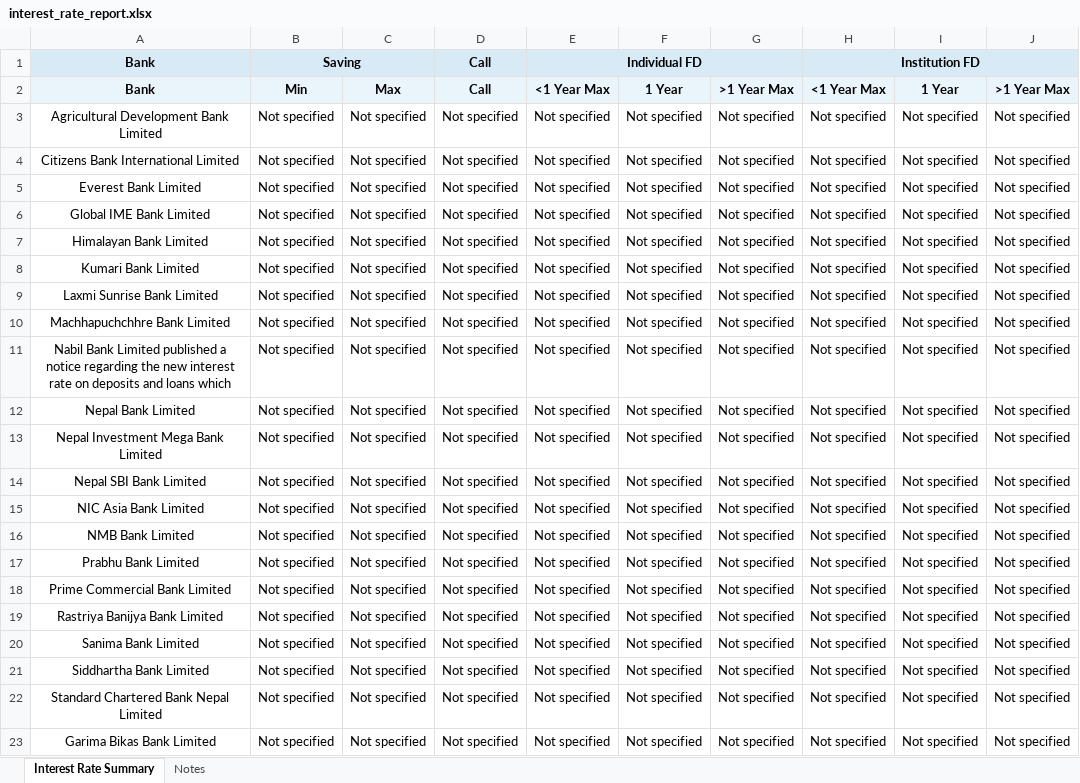
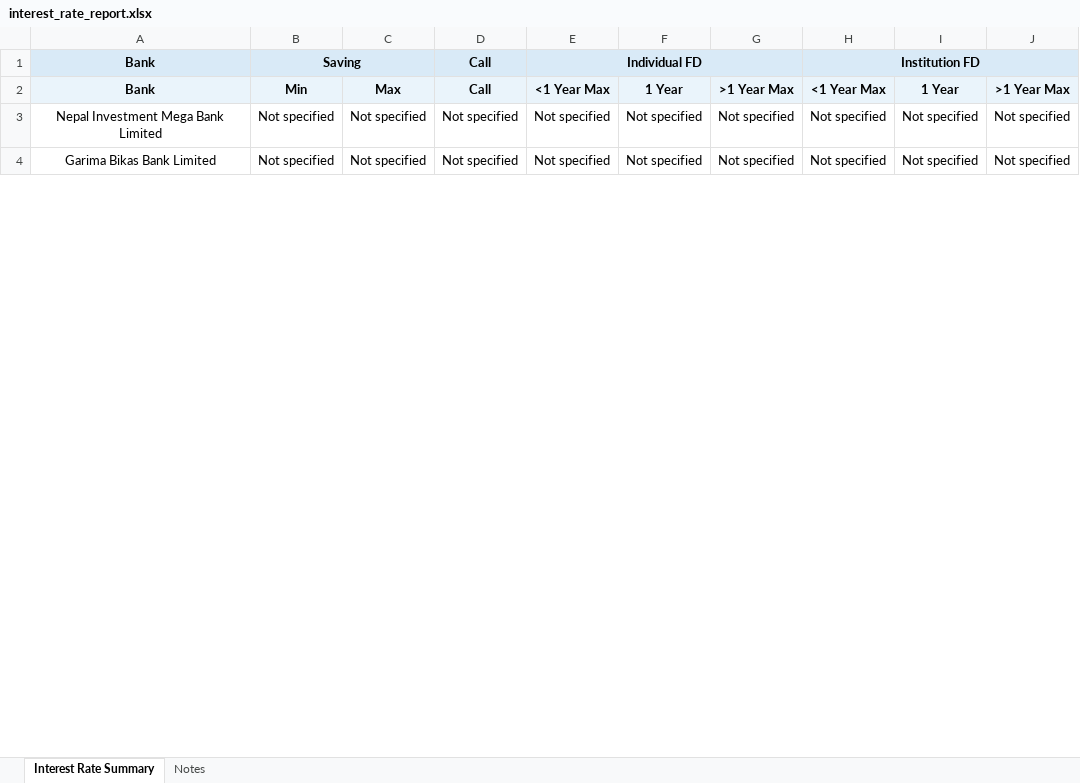
Before and after one commit to 477649/Interest-rate-Complier, an Excel workbook: output/interest_rate_report.xlsx, sheet Interest Rate Summary, drawn as a sheet; only a part is shown; values as stored, in another font and other column widths than the file's, no borders; the diff covers the shown part only; the diff names each change by its address in the sheet, - before the commit and + after, or states it on an @@ line.

```diff
--- a/output/interest_rate_report.xlsx (sheet Interest Rate Summary)
+++ b/output/interest_rate_report.xlsx (sheet Interest Rate Summary)
-row 3: Agricultural Development Bank Limited | Not specified | Not specified | Not specified | Not specified | Not specified | Not specified | Not specified | Not specified | Not specified
-row 4: Citizens Bank International Limited | Not specified | Not specified | Not specified | Not specified | Not specified | Not specified | Not specified | Not specified | Not specified
-row 5: Everest Bank Limited | Not specified | Not specified | Not specified | Not specified | Not specified | Not specified | Not specified | Not specified | Not specified
-row 6: Global IME Bank Limited | Not specified | Not specified | Not specified | Not specified | Not specified | Not specified | Not specified | Not specified | Not specified
-row 7: Himalayan Bank Limited | Not specified | Not specified | Not specified | Not specified | Not specified | Not specified | Not specified | Not specified | Not specified
-row 8: Kumari Bank Limited | Not specified | Not specified | Not specified | Not specified | Not specified | Not specified | Not specified | Not specified | Not specified
-row 9: Laxmi Sunrise Bank Limited | Not specified | Not specified | Not specified | Not specified | Not specified | Not specified | Not specified | Not specified | Not specified
-row 10: Machhapuchchhre Bank Limited | Not specified | Not specified | Not specified | Not specified | Not specified | Not specified | Not specified | Not specified | Not specified
-row 11: Nabil Bank Limited published a notice regarding the new interest rate on deposits and loans which | Not specified | Not specified | Not specified | Not specified | Not specified | Not specified | Not specified | Not specified | Not specified
-row 12: Nepal Bank Limited | Not specified | Not specified | Not specified | Not specified | Not specified | Not specified | Not specified | Not specified | Not specified
-row 14: Nepal SBI Bank Limited | Not specified | Not specified | Not specified | Not specified | Not specified | Not specified | Not specified | Not specified | Not specified
-row 15: NIC Asia Bank Limited | Not specified | Not specified | Not specified | Not specified | Not specified | Not specified | Not specified | Not specified | Not specified
-row 16: NMB Bank Limited | Not specified | Not specified | Not specified | Not specified | Not specified | Not specified | Not specified | Not specified | Not specified
-row 17: Prabhu Bank Limited | Not specified | Not specified | Not specified | Not specified | Not specified | Not specified | Not specified | Not specified | Not specified
-row 18: Prime Commercial Bank Limited | Not specified | Not specified | Not specified | Not specified | Not specified | Not specified | Not specified | Not specified | Not specified
-row 19: Rastriya Banijya Bank Limited | Not specified | Not specified | Not specified | Not specified | Not specified | Not specified | Not specified | Not specified | Not specified
-row 20: Sanima Bank Limited | Not specified | Not specified | Not specified | Not specified | Not specified | Not specified | Not specified | Not specified | Not specified
-row 21: Siddhartha Bank Limited | Not specified | Not specified | Not specified | Not specified | Not specified | Not specified | Not specified | Not specified | Not specified
-row 22: Standard Chartered Bank Nepal Limited | Not specified | Not specified | Not specified | Not specified | Not specified | Not specified | Not specified | Not specified | Not specified
```
Also changed, not shown: 8 removed rows and 1 edited cell elsewhere in this sheet, sheet Notes, 6 other files.
